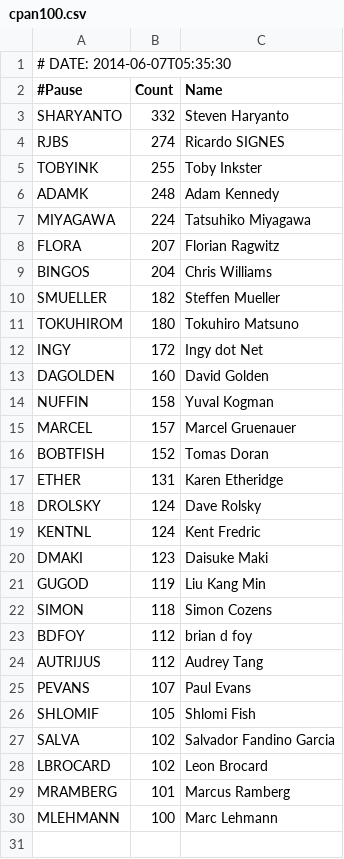
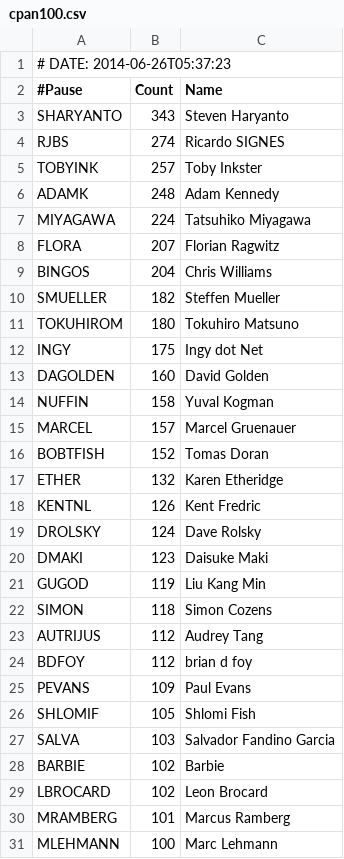
Before and after one commit to gitpan/Acme-CPANAuthors-CPAN-OneHundred, a CSV file: examples/data/cpan100.csv, drawn as a sheet.

Commit message:
Import of BARBIE/Acme-CPANAuthors-CPAN-OneHundred-1.03 from CPAN.
gitpan-cpan-distribution: Acme-CPANAuthors-CPAN-OneHundred
gitpan-cpan-version:      1.03
gitpan-cpan-path:         BARBIE/Acme-CPANAuthors-CPAN-OneHundred-1.03.tar.gz
gitpan-cpan-author:       BARBIE
gitpan-cpan-maturity:     released

```diff
--- a/examples/data/cpan100.csv
+++ b/examples/data/cpan100.csv
@@ -1,6 +1,6 @@
-# DATE: 2014-06-07T05:35:30
+# DATE: 2014-06-26T05:37:23
 #Pause,Count,Name
-SHARYANTO,332,Steven Haryanto
+SHARYANTO,343,Steven Haryanto
 RJBS,274,Ricardo SIGNES
-TOBYINK,255,Toby Inkster
+TOBYINK,257,Toby Inkster
 ADAMK,248,Adam Kennedy
@@ -11,3 +11,3 @@ SMUELLER,182,Steffen Mueller
 TOKUHIROM,180,Tokuhiro Matsuno
-INGY,172,Ingy dot Net
+INGY,175,Ingy dot Net
 DAGOLDEN,160,David Golden
@@ -16,5 +16,5 @@ MARCEL,157,Marcel Gruenauer
 BOBTFISH,152,Tomas Doran
-ETHER,131,Karen Etheridge
+ETHER,132,Karen Etheridge
+KENTNL,126,Kent Fredric
 DROLSKY,124,Dave Rolsky
-KENTNL,124,Kent Fredric
 DMAKI,123,Daisuke Maki
@@ -22,7 +22,8 @@ GUGOD,119,Liu Kang Min
 SIMON,118,Simon Cozens
+AUTRIJUS,112,Audrey Tang
 BDFOY,112,brian d foy
-AUTRIJUS,112,Audrey Tang
-PEVANS,107,Paul Evans
+PEVANS,109,Paul Evans
 SHLOMIF,105,Shlomi Fish
-SALVA,102,Salvador Fandino Garcia
+SALVA,103,Salvador Fandino Garcia
+BARBIE,102,Barbie
 LBROCARD,102,Leon Brocard
```
Also changed, not shown: 5 other files.
